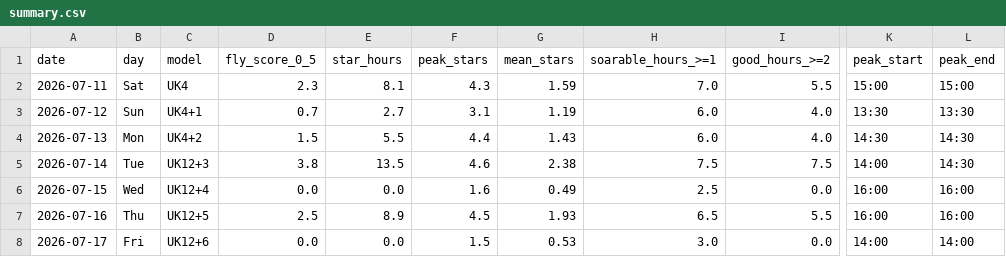
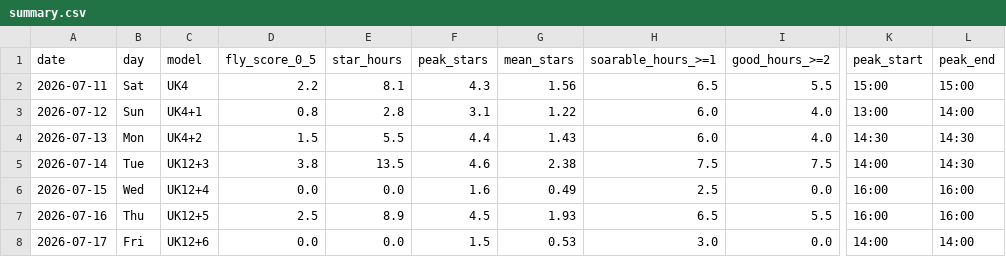
Before and after one commit to kitebuggy/rasp-cambridge, a CSV file: public/charts/summary.csv, drawn as a sheet; only a part is shown, gaps mark what is left out; the diff names each change by its address in the sheet, - before the commit and + after, or states it on an @@ line.

```diff
--- a/public/charts/summary.csv
+++ b/public/charts/summary.csv
-D2 (fly_score_0_5): 2.3
+D2 (fly_score_0_5): 2.2
-G2 (mean_stars): 1.59
+G2 (mean_stars): 1.56
-H2 (soarable_hours_>=1): 7.0
+H2 (soarable_hours_>=1): 6.5
-D3 (fly_score_0_5): 0.7
+D3 (fly_score_0_5): 0.8
-E3 (star_hours): 2.7
+E3 (star_hours): 2.8
-G3 (mean_stars): 1.19
+G3 (mean_stars): 1.22
-K3 (peak_start): 13:30
+K3 (peak_start): 13:00
-L3 (peak_end): 13:30
+L3 (peak_end): 14:00
```
Also changed, not shown: public/charts/halfhour.csv.
